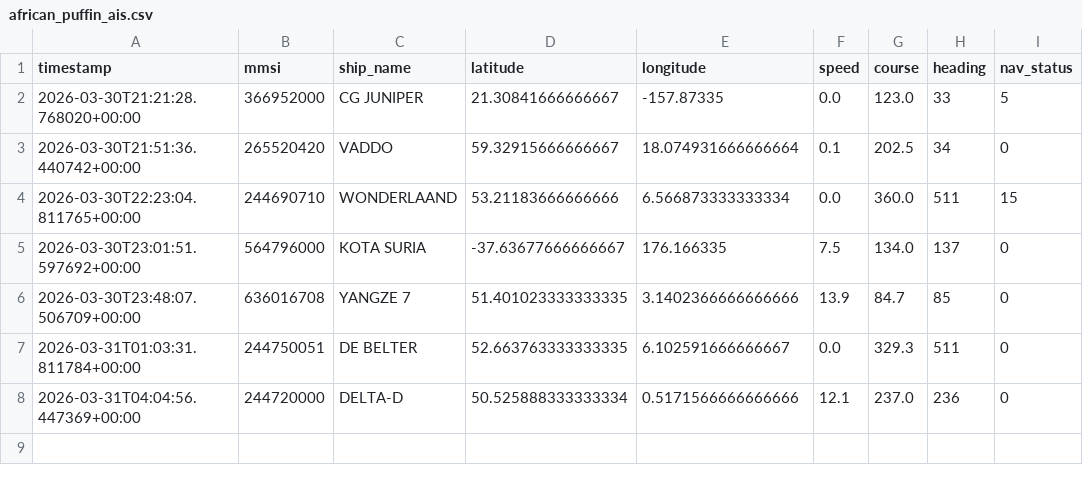
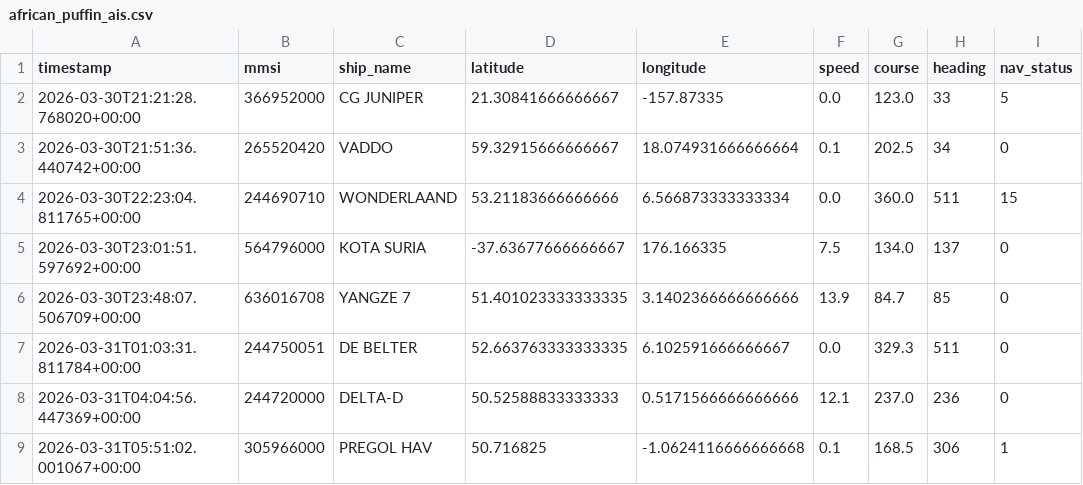
Before and after one commit to ZouarhiYassmin/ais_friends, a CSV file: data/african_puffin_ais.csv, drawn as a sheet.

```diff
--- a/data/african_puffin_ais.csv
+++ b/data/african_puffin_ais.csv
@@ -7,2 +7,3 @@ timestamp,mmsi,ship_name,latitude,longitude,speed,course,heading,nav_status
 2026-03-31T01:03:31.811784+00:00,244750051,DE BELTER,52.663763333333335,6.102591666666667,0.0,329.3,511,0
-2026-03-31T04:04:56.447369+00:00,244720000,DELTA-D,50.525888333333334,0.5171566666666666,12.1,237.0,236,0
+2026-03-31T04:04:56.447369+00:00,244720000,DELTA-D,50.52588833333333,0.5171566666666666,12.1,237.0,236,0
+2026-03-31T05:51:02.001067+00:00,305966000,PREGOL HAV,50.716825,-1.0624116666666668,0.1,168.5,306,1
```
